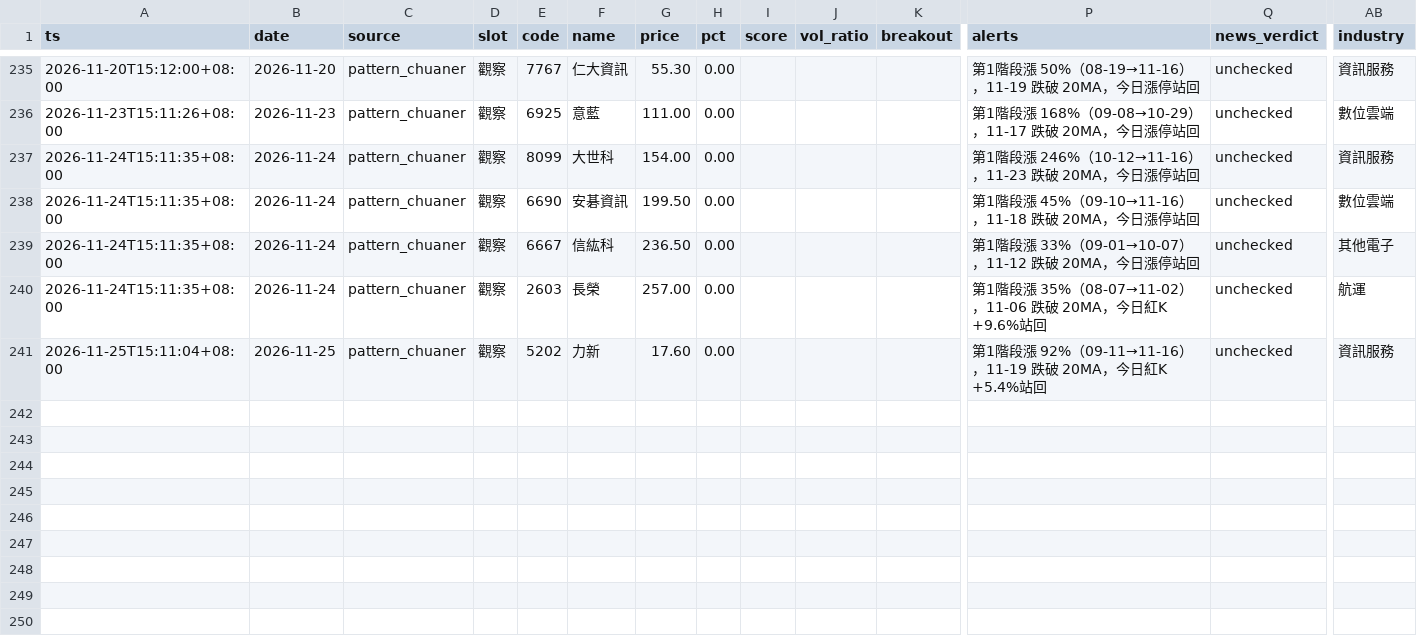
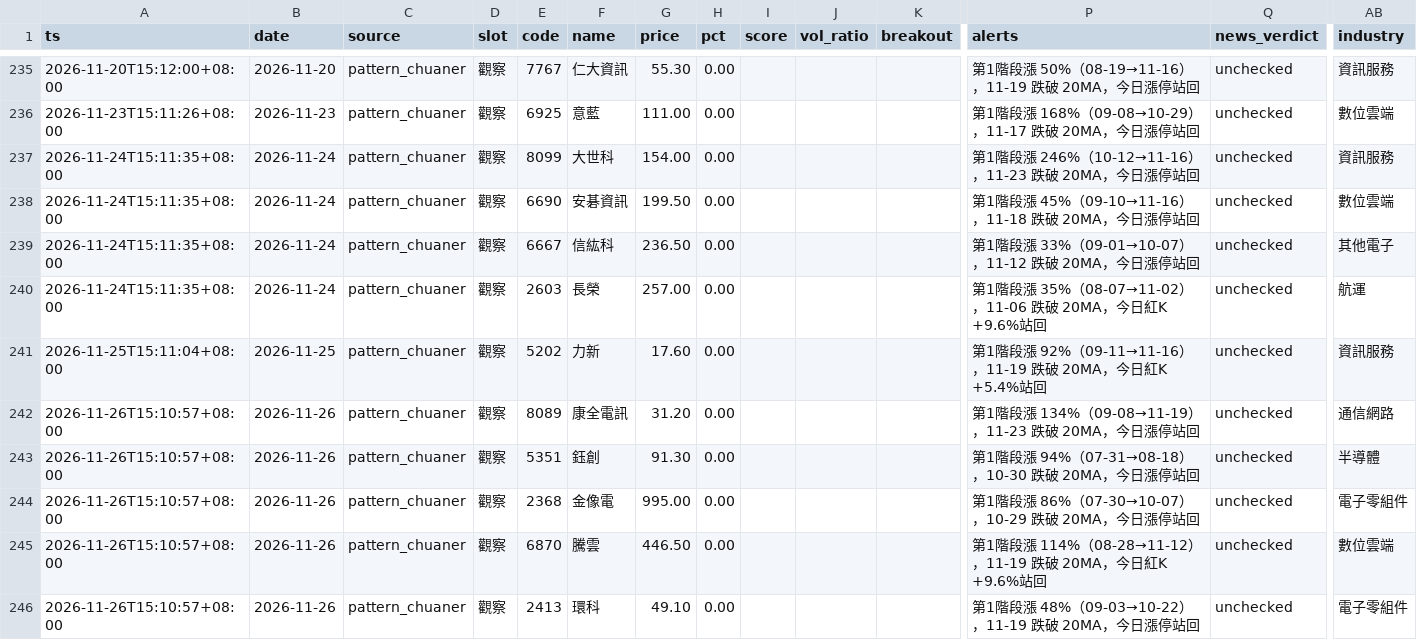
Before and after one commit to ANSONWANG666666/taiwan-stock-monitor, a CSV file: signals_pattern_chuaner.csv, drawn as a sheet; only a part is shown, gaps mark what is left out; rows hold the shown columns only; the diff covers the shown part only; the diff names each change by its address in the sheet, - before the commit and + after, or states it on an @@ line.

```diff
--- a/signals_pattern_chuaner.csv
+++ b/signals_pattern_chuaner.csv
+row 242: 2026-11-26T15:10:57+08:00 | 2026-11-26 | pattern_chuaner | 觀察 | 8089 | 康全電訊 | 31.20 | 0.00 |  |  |  | 第1階段漲 134%（09-08→11-19），11-23 跌破 20MA，今日漲停站回 | unchecked | 通信網路
+row 243: 2026-11-26T15:10:57+08:00 | 2026-11-26 | pattern_chuaner | 觀察 | 5351 | 鈺創 | 91.30 | 0.00 |  |  |  | 第1階段漲 94%（07-31→08-18），10-30 跌破 20MA，今日漲停站回 | unchecked | 半導體
+row 244: 2026-11-26T15:10:57+08:00 | 2026-11-26 | pattern_chuaner | 觀察 | 2368 | 金像電 | 995.00 | 0.00 |  |  |  | 第1階段漲 86%（07-30→10-07），10-29 跌破 20MA，今日漲停站回 | unchecked | 電子零組件
+row 245: 2026-11-26T15:10:57+08:00 | 2026-11-26 | pattern_chuaner | 觀察 | 6870 | 騰雲 | 446.50 | 0.00 |  |  |  | 第1階段漲 114%（08-28→11-12），11-19 跌破 20MA，今日紅K +9.6%站回 | unchecked | 數位雲端
+row 246: 2026-11-26T15:10:57+08:00 | 2026-11-26 | pattern_chuaner | 觀察 | 2413 | 環科 | 49.10 | 0.00 |  |  |  | 第1階段漲 48%（09-03→10-22），11-19 跌破 20MA，今日漲停站回 | unchecked | 電子零組件
```
Also changed, not shown: 5 added rows and 12 edited cells elsewhere in this file, signals_digest.csv, signals_market.csv, 1 other file.
